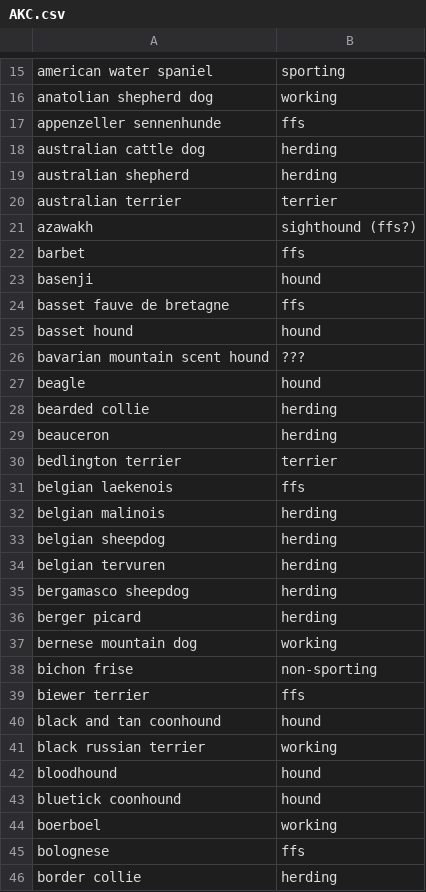
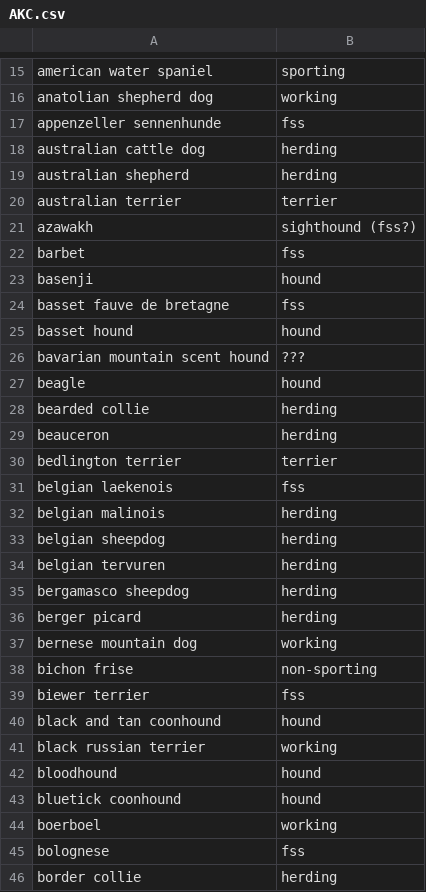
Before and after one commit to iandinwoodie/kennelclubs, a CSV file: AKC.csv, drawn as a sheet; only a part is shown, gaps mark what is left out.

Commit message:
Fixed label for foundation stock service (ffs)

```diff
--- a/AKC.csv
+++ b/AKC.csv
@@ -16,3 +16,3 @@ american water spaniel, sporting
 anatolian shepherd dog, working
-appenzeller sennenhunde, ffs
+appenzeller sennenhunde, fss
 australian cattle dog, herding
@@ -20,6 +20,6 @@ australian shepherd, herding
 australian terrier, terrier
-azawakh, sighthound (ffs?)
-barbet, ffs
+azawakh, sighthound (fss?)
+barbet, fss
 basenji, hound
-basset fauve de bretagne, ffs
+basset fauve de bretagne, fss
 basset hound, hound
@@ -30,3 +30,3 @@ beauceron, herding
 bedlington terrier, terrier
-belgian laekenois, ffs
+belgian laekenois, fss
 belgian malinois, herding
@@ -38,3 +38,3 @@ bernese mountain dog, working
 bichon frise, non-sporting
-biewer terrier, ffs
+biewer terrier, fss
 black and tan coonhound, hound
@@ -44,3 +44,3 @@ bluetick coonhound, hound
 boerboel, working
-bolognese, ffs
+bolognese, fss
 border collie, herding
```
